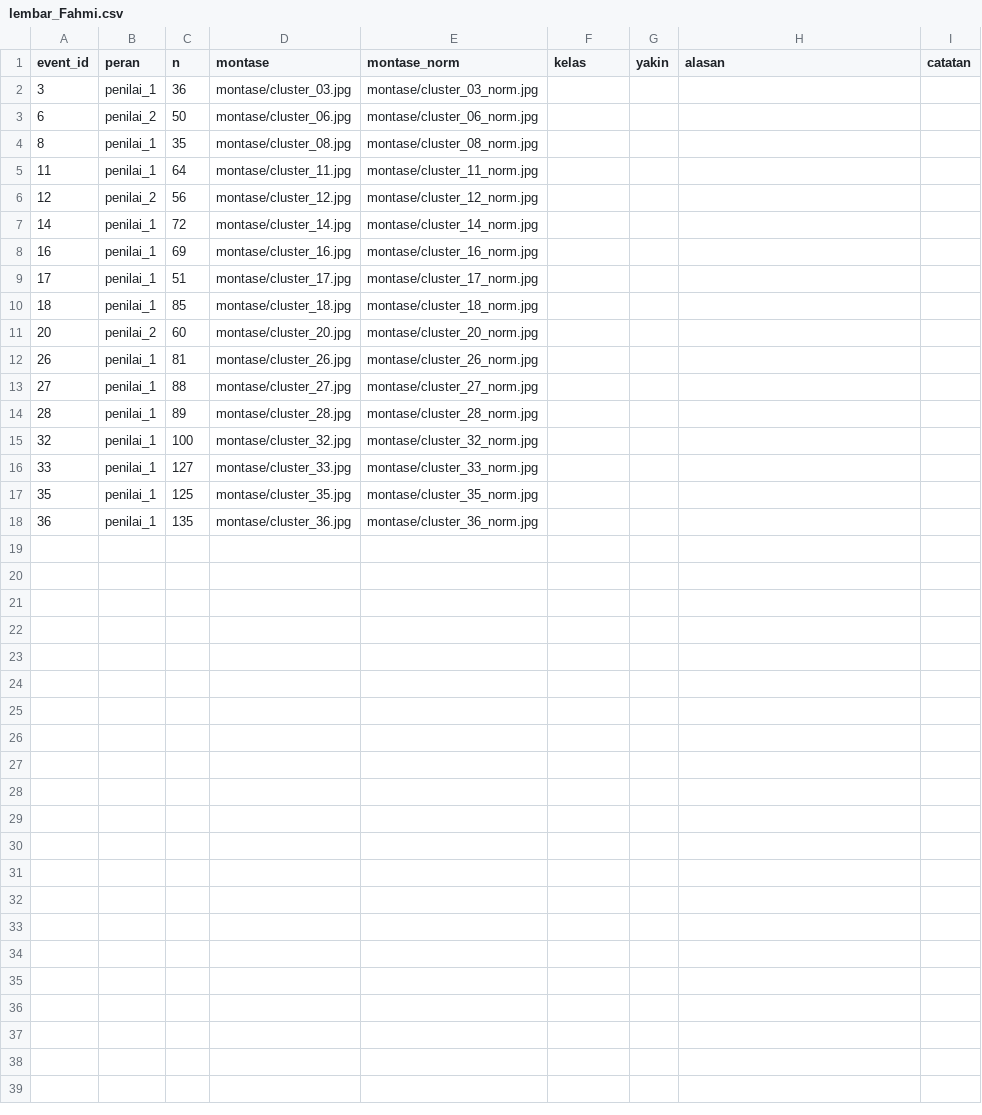
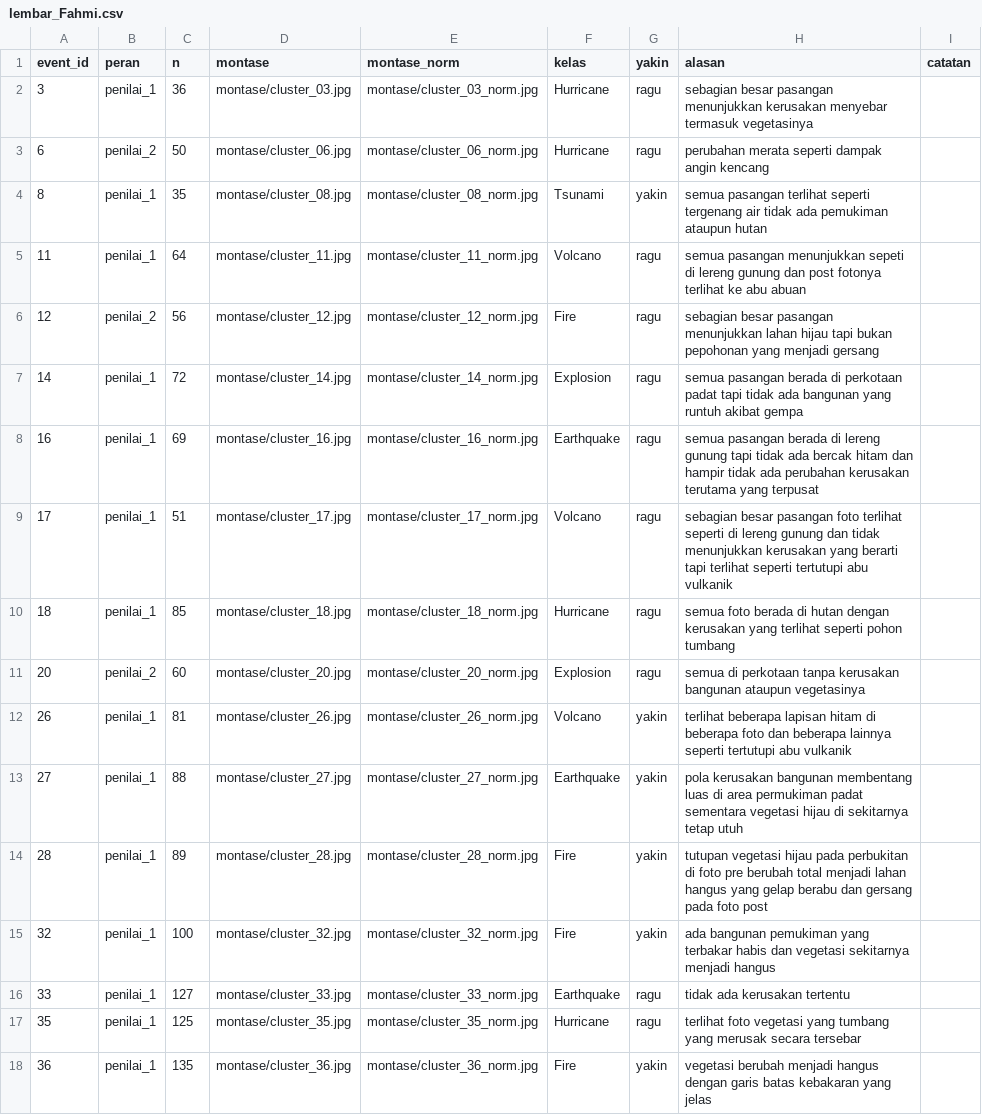
Before and after one commit to xenoo-droid/Perintis_DATAVIDIA, a CSV file: fahmi/v3/lembar_Fahmi.csv, drawn as a sheet.

Commit message:
lembar Fahmi

```diff
--- a/fahmi/v3/lembar_Fahmi.csv
+++ b/fahmi/v3/lembar_Fahmi.csv
@@ -1,18 +1,18 @@
 event_id,peran,n,montase,montase_norm,kelas,yakin,alasan,catatan
-3,penilai_1,36,montase/cluster_03.jpg,montase/cluster_03_norm.jpg,,,,
-6,penilai_2,50,montase/cluster_06.jpg,montase/cluster_06_norm.jpg,,,,
-8,penilai_1,35,montase/cluster_08.jpg,montase/cluster_08_norm.jpg,,,,
-11,penilai_1,64,montase/cluster_11.jpg,montase/cluster_11_norm.jpg,,,,
-12,penilai_2,56,montase/cluster_12.jpg,montase/cluster_12_norm.jpg,,,,
-14,penilai_1,72,montase/cluster_14.jpg,montase/cluster_14_norm.jpg,,,,
-16,penilai_1,69,montase/cluster_16.jpg,montase/cluster_16_norm.jpg,,,,
-17,penilai_1,51,montase/cluster_17.jpg,montase/cluster_17_norm.jpg,,,,
-18,penilai_1,85,montase/cluster_18.jpg,montase/cluster_18_norm.jpg,,,,
-20,penilai_2,60,montase/cluster_20.jpg,montase/cluster_20_norm.jpg,,,,
-26,penilai_1,81,montase/cluster_26.jpg,montase/cluster_26_norm.jpg,,,,
-27,penilai_1,88,montase/cluster_27.jpg,montase/cluster_27_norm.jpg,,,,
-28,penilai_1,89,montase/cluster_28.jpg,montase/cluster_28_norm.jpg,,,,
-32,penilai_1,100,montase/cluster_32.jpg,montase/cluster_32_norm.jpg,,,,
-33,penilai_1,127,montase/cluster_33.jpg,montase/cluster_33_norm.jpg,,,,
-35,penilai_1,125,montase/cluster_35.jpg,montase/cluster_35_norm.jpg,,,,
-36,penilai_1,135,montase/cluster_36.jpg,montase/cluster_36_norm.jpg,,,,
+3,penilai_1,36,montase/cluster_03.jpg,montase/cluster_03_norm.jpg,Hurricane,ragu,sebagian besar pasangan menunjukkan kerusakan menyebar termasuk vegetasinya,
+6,penilai_2,50,montase/cluster_06.jpg,montase/cluster_06_norm.jpg,Hurricane,ragu,perubahan merata seperti dampak angin kencang,
+8,penilai_1,35,montase/cluster_08.jpg,montase/cluster_08_norm.jpg,Tsunami,yakin,semua pasangan terlihat seperti tergenang air tidak ada pemukiman ataupun hutan,
+11,penilai_1,64,montase/cluster_11.jpg,montase/cluster_11_norm.jpg,Volcano,ragu,semua pasangan menunjukkan sepeti di lereng gunung dan post fotonya terlihat ke abu abuan,
+12,penilai_2,56,montase/cluster_12.jpg,montase/cluster_12_norm.jpg,Fire,ragu,sebagian besar pasangan menunjukkan lahan hijau tapi bukan pepohonan yang menjadi gersang,
+14,penilai_1,72,montase/cluster_14.jpg,montase/cluster_14_norm.jpg,Explosion,ragu,semua pasangan berada di perkotaan padat tapi tidak ada bangunan yang runtuh akibat gempa,
+16,penilai_1,69,montase/cluster_16.jpg,montase/cluster_16_norm.jpg,Earthquake,ragu,semua pasangan berada di lereng gunung tapi tidak ada bercak hitam dan hampir tidak ada perubahan kerusakan terutama yang terpusat,
+17,penilai_1,51,montase/cluster_17.jpg,montase/cluster_17_norm.jpg,Volcano,ragu,sebagian besar pasangan foto terlihat seperti di lereng gunung dan tidak menunjukkan kerusakan yang berarti tapi terlihat seperti tertutupi abu vulkanik,
+18,penilai_1,85,montase/cluster_18.jpg,montase/cluster_18_norm.jpg,Hurricane,ragu,semua foto berada di hutan dengan kerusakan yang terlihat seperti pohon tumbang,
+20,penilai_2,60,montase/cluster_20.jpg,montase/cluster_20_norm.jpg,Explosion,ragu,semua di perkotaan tanpa kerusakan bangunan ataupun vegetasinya,
+26,penilai_1,81,montase/cluster_26.jpg,montase/cluster_26_norm.jpg,Volcano,yakin,terlihat beberapa lapisan hitam di beberapa foto dan beberapa lainnya seperti tertutupi abu vulkanik,
+27,penilai_1,88,montase/cluster_27.jpg,montase/cluster_27_norm.jpg,Earthquake,yakin,pola kerusakan bangunan membentang luas di area permukiman padat sementara vegetasi hijau di sekitarnya tetap utuh,
+28,penilai_1,89,montase/cluster_28.jpg,montase/cluster_28_norm.jpg,Fire,yakin,tutupan vegetasi hijau pada perbukitan di foto pre berubah total menjadi lahan hangus yang gelap berabu dan gersang pada foto post,
+32,penilai_1,100,montase/cluster_32.jpg,montase/cluster_32_norm.jpg,Fire,yakin,ada bangunan pemukiman yang terbakar habis dan vegetasi sekitarnya menjadi hangus,
+33,penilai_1,127,montase/cluster_33.jpg,montase/cluster_33_norm.jpg,Earthquake,ragu,tidak ada kerusakan tertentu,
+35,penilai_1,125,montase/cluster_35.jpg,montase/cluster_35_norm.jpg,Hurricane,ragu,terlihat foto vegetasi yang tumbang yang merusak secara tersebar,
+36,penilai_1,135,montase/cluster_36.jpg,montase/cluster_36_norm.jpg,Fire,yakin,vegetasi berubah menjadi hangus dengan garis batas kebakaran yang jelas,
```
